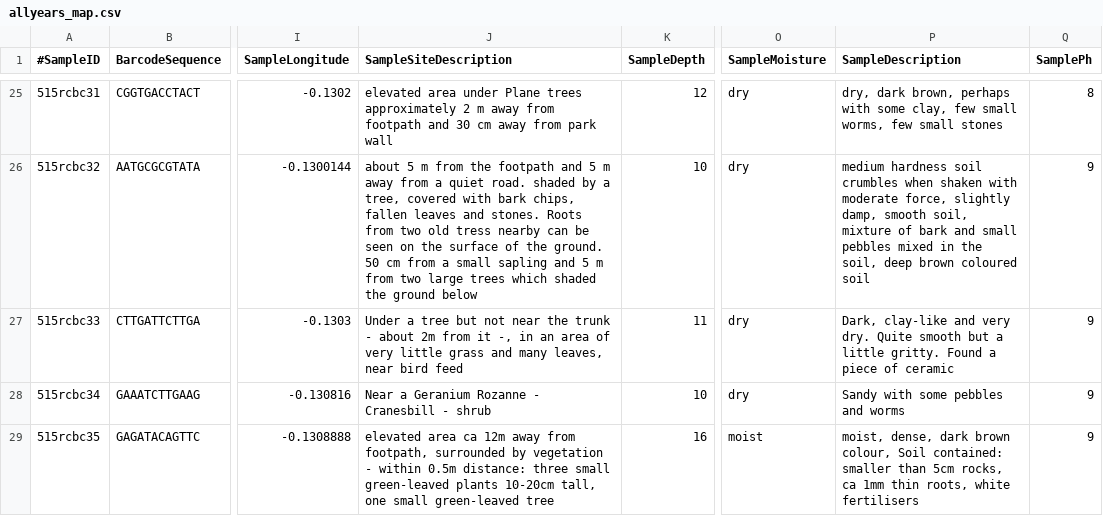
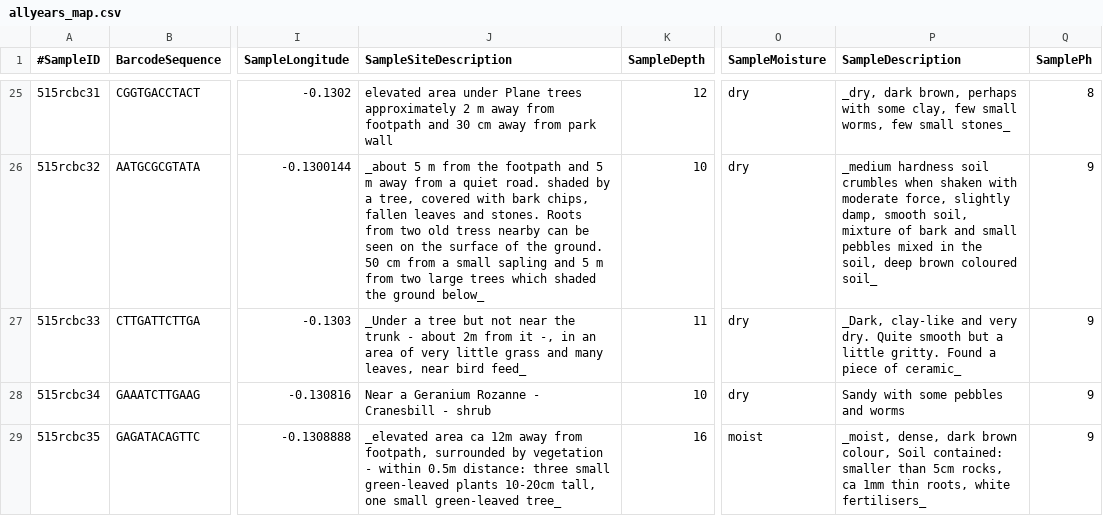
Before and after one commit to astrdhr/metagenomics-soil, a CSV file: maps/allyears_map.csv, drawn as a sheet; only a part is shown, gaps mark what is left out; the diff covers the shown part only; the diff names each change by its address in the sheet, - before the commit and + after, or states it on an @@ line.

```diff
--- a/maps/allyears_map.csv
+++ b/maps/allyears_map.csv
-P25 (SampleDescription): dry, dark brown, perhaps with some clay, few small worms, few small stones
+P25 (SampleDescription): _dry, dark brown, perhaps with some clay, few small worms, few small stones_
-J26 (SampleSiteDescription): about 5 m from the footpath and 5 m away from a quiet road. shaded by a tree, covered with bark chips, fallen leaves and stones. Roots from two old tress nearby can be seen on the surface of the ground. 50 cm from a small sapling and 5 m from two large trees which shaded the ground below
+J26 (SampleSiteDescription): _about 5 m from the footpath and 5 m away from a quiet road. shaded by a tree, covered with bark chips, fallen leaves and stones. Roots from two old tress nearby can be seen on the surface of the ground. 50 cm from a small sapling and 5 m from two large trees which shaded the ground below_
-P26 (SampleDescription): medium hardness soil crumbles when shaken with moderate force, slightly damp, smooth soil, mixture of bark and small pebbles mixed in the soil, deep brown coloured soil
+P26 (SampleDescription): _medium hardness soil crumbles when shaken with moderate force, slightly damp, smooth soil, mixture of bark and small pebbles mixed in the soil, deep brown coloured soil_
-J27 (SampleSiteDescription): Under a tree but not near the trunk - about 2m from it -, in an area of very little grass and many leaves, near bird feed
+J27 (SampleSiteDescription): _Under a tree but not near the trunk - about 2m from it -, in an area of very little grass and many leaves, near bird feed_
-P27 (SampleDescription): Dark, clay-like and very dry. Quite smooth but a little gritty. Found a piece of ceramic
+P27 (SampleDescription): _Dark, clay-like and very dry. Quite smooth but a little gritty. Found a piece of ceramic_
-J29 (SampleSiteDescription): elevated area ca 12m away from footpath, surrounded by vegetation - within 0.5m distance: three small green-leaved plants 10-20cm tall, one small green-leaved tree
+J29 (SampleSiteDescription): _elevated area ca 12m away from footpath, surrounded by vegetation - within 0.5m distance: three small green-leaved plants 10-20cm tall, one small green-leaved tree_
-P29 (SampleDescription): moist, dense, dark brown colour, Soil contained: smaller than 5cm rocks, ca 1mm thin roots, white fertilisers
+P29 (SampleDescription): _moist, dense, dark brown colour, Soil contained: smaller than 5cm rocks, ca 1mm thin roots, white fertilisers_
```
Also changed, not shown: 167 edited cells elsewhere in this file, 6 other files.
